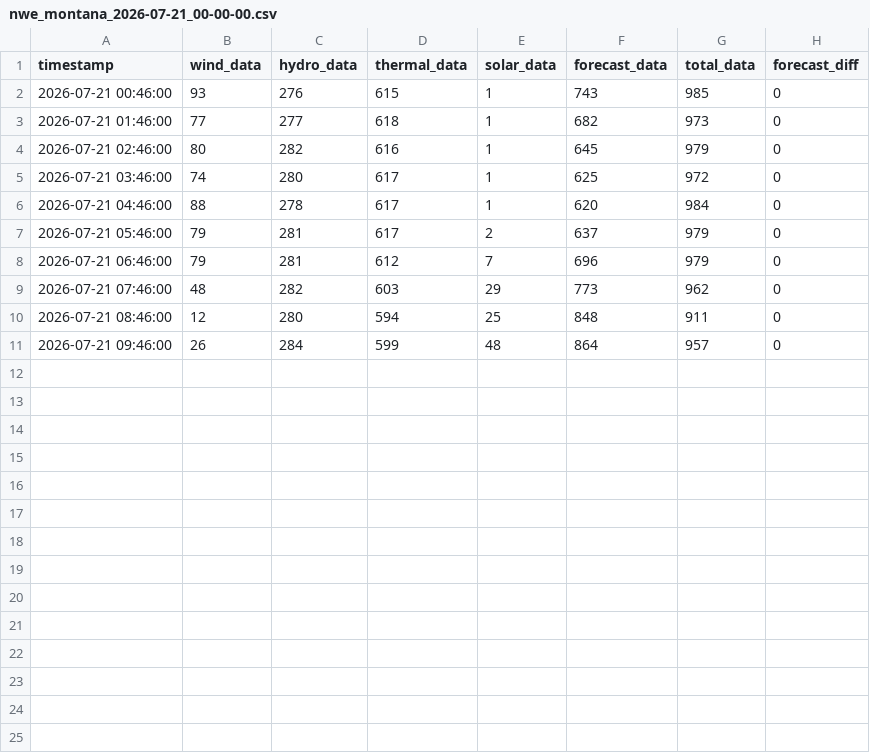
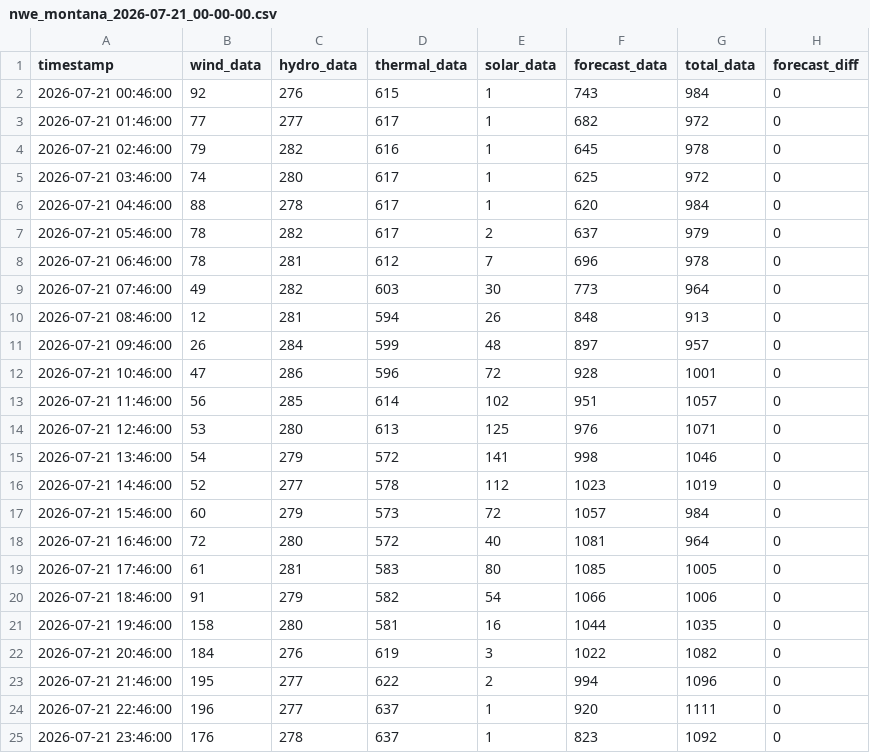
Before and after one commit to bohacek/nwe, a CSV file: dataCSV/nwe_montana_2026-07-21_00-00-00.csv, drawn as a sheet.

Commit message:
Add dataCSV/nwe_montana_2026-07-21_00-00-00.csv

```diff
--- a/dataCSV/nwe_montana_2026-07-21_00-00-00.csv
+++ b/dataCSV/nwe_montana_2026-07-21_00-00-00.csv
@@ -1,11 +1,25 @@
 timestamp,wind_data,hydro_data,thermal_data,solar_data,forecast_data,total_data,forecast_diff
-2026-07-21 00:46:00,93,276,615,1,743,985,0
-2026-07-21 01:46:00,77,277,618,1,682,973,0
-2026-07-21 02:46:00,80,282,616,1,645,979,0
+2026-07-21 00:46:00,92,276,615,1,743,984,0
+2026-07-21 01:46:00,77,277,617,1,682,972,0
+2026-07-21 02:46:00,79,282,616,1,645,978,0
 2026-07-21 03:46:00,74,280,617,1,625,972,0
 2026-07-21 04:46:00,88,278,617,1,620,984,0
-2026-07-21 05:46:00,79,281,617,2,637,979,0
-2026-07-21 06:46:00,79,281,612,7,696,979,0
-2026-07-21 07:46:00,48,282,603,29,773,962,0
-2026-07-21 08:46:00,12,280,594,25,848,911,0
-2026-07-21 09:46:00,26,284,599,48,864,957,0
+2026-07-21 05:46:00,78,282,617,2,637,979,0
+2026-07-21 06:46:00,78,281,612,7,696,978,0
+2026-07-21 07:46:00,49,282,603,30,773,964,0
+2026-07-21 08:46:00,12,281,594,26,848,913,0
+2026-07-21 09:46:00,26,284,599,48,897,957,0
+2026-07-21 10:46:00,47,286,596,72,928,1001,0
+2026-07-21 11:46:00,56,285,614,102,951,1057,0
+2026-07-21 12:46:00,53,280,613,125,976,1071,0
+2026-07-21 13:46:00,54,279,572,141,998,1046,0
+2026-07-21 14:46:00,52,277,578,112,1023,1019,0
+2026-07-21 15:46:00,60,279,573,72,1057,984,0
+2026-07-21 16:46:00,72,280,572,40,1081,964,0
+2026-07-21 17:46:00,61,281,583,80,1085,1005,0
+2026-07-21 18:46:00,91,279,582,54,1066,1006,0
+2026-07-21 19:46:00,158,280,581,16,1044,1035,0
+2026-07-21 20:46:00,184,276,619,3,1022,1082,0
+2026-07-21 21:46:00,195,277,622,2,994,1096,0
+2026-07-21 22:46:00,196,277,637,1,920,1111,0
+2026-07-21 23:46:00,176,278,637,1,823,1092,0
```
